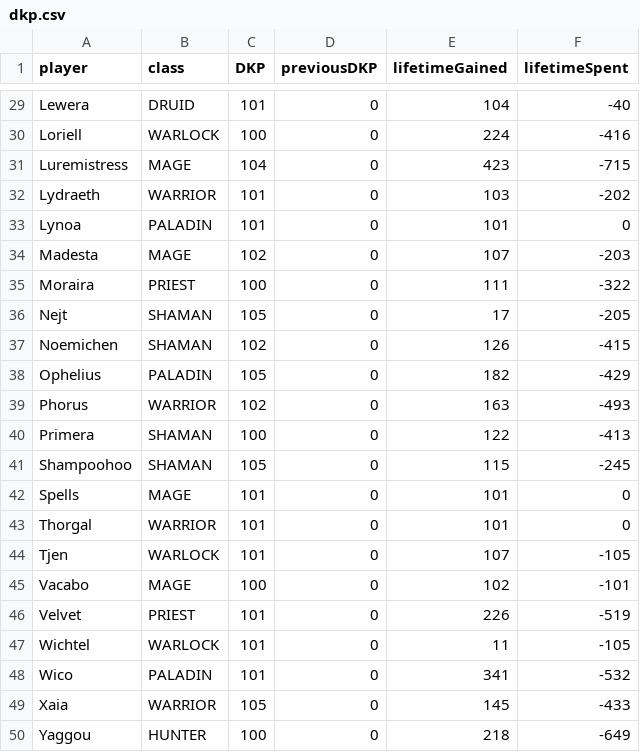
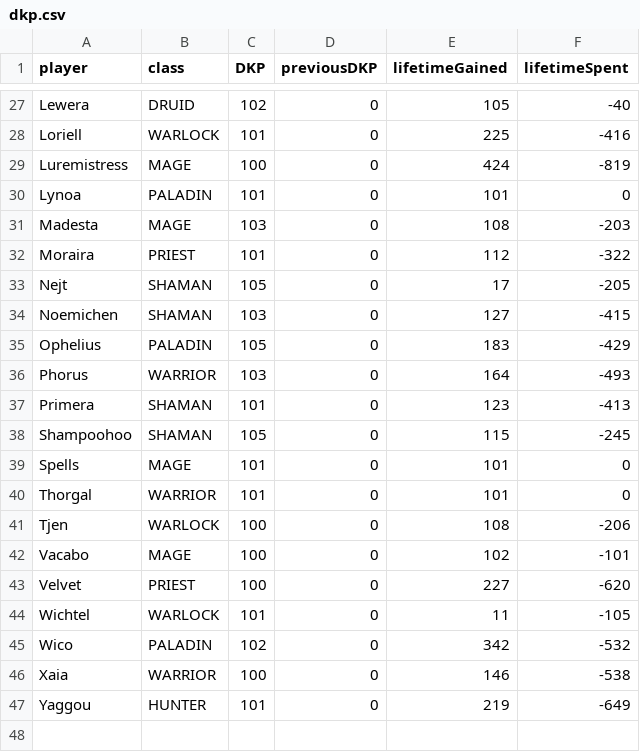
Before and after one commit to knoxz/knoxz.github.io, a CSV file: dkp.csv, drawn as a sheet; only a part is shown, gaps mark what is left out; removed rows and columns are numbered as before the commit, all else as after; the diff covers the shown part only; the diff names each change by its address in the sheet, - before the commit and + after, or states it on an @@ line.

```diff
--- a/dkp.csv
+++ b/dkp.csv
-C27 (DKP): 101
+C27 (DKP): 102
-E27 (lifetimeGained): 104
+E27 (lifetimeGained): 105
-C28 (DKP): 100
+C28 (DKP): 101
-E28 (lifetimeGained): 224
+E28 (lifetimeGained): 225
-C29 (DKP): 104
+C29 (DKP): 100
-E29 (lifetimeGained): 423
+E29 (lifetimeGained): 424
-F29 (lifetimeSpent): -715
+F29 (lifetimeSpent): -819
-row 32: Lydraeth | WARRIOR | 101 | 0 | 103 | -202
-C31 (DKP): 102
+C31 (DKP): 103
-E31 (lifetimeGained): 107
+E31 (lifetimeGained): 108
-C32 (DKP): 100
+C32 (DKP): 101
-E32 (lifetimeGained): 111
+E32 (lifetimeGained): 112
-C34 (DKP): 102
+C34 (DKP): 103
-E34 (lifetimeGained): 126
+E34 (lifetimeGained): 127
-E35 (lifetimeGained): 182
+E35 (lifetimeGained): 183
-C36 (DKP): 102
+C36 (DKP): 103
-E36 (lifetimeGained): 163
+E36 (lifetimeGained): 164
-C37 (DKP): 100
+C37 (DKP): 101
-E37 (lifetimeGained): 122
+E37 (lifetimeGained): 123
-C41 (DKP): 101
+C41 (DKP): 100
-E41 (lifetimeGained): 107
+E41 (lifetimeGained): 108
-F41 (lifetimeSpent): -105
+F41 (lifetimeSpent): -206
-C43 (DKP): 101
+C43 (DKP): 100
-E43 (lifetimeGained): 226
+E43 (lifetimeGained): 227
-F43 (lifetimeSpent): -519
+F43 (lifetimeSpent): -620
-C45 (DKP): 101
+C45 (DKP): 102
-E45 (lifetimeGained): 341
+E45 (lifetimeGained): 342
-C46 (DKP): 105
+C46 (DKP): 100
-E46 (lifetimeGained): 145
+E46 (lifetimeGained): 146
-F46 (lifetimeSpent): -433
+F46 (lifetimeSpent): -538
-C47 (DKP): 100
+C47 (DKP): 101
-E47 (lifetimeGained): 218
+E47 (lifetimeGained): 219
```
Also changed, not shown: 2 removed rows and 25 edited cells elsewhere in this file, dkp_history.csv, loot_history.csv.
